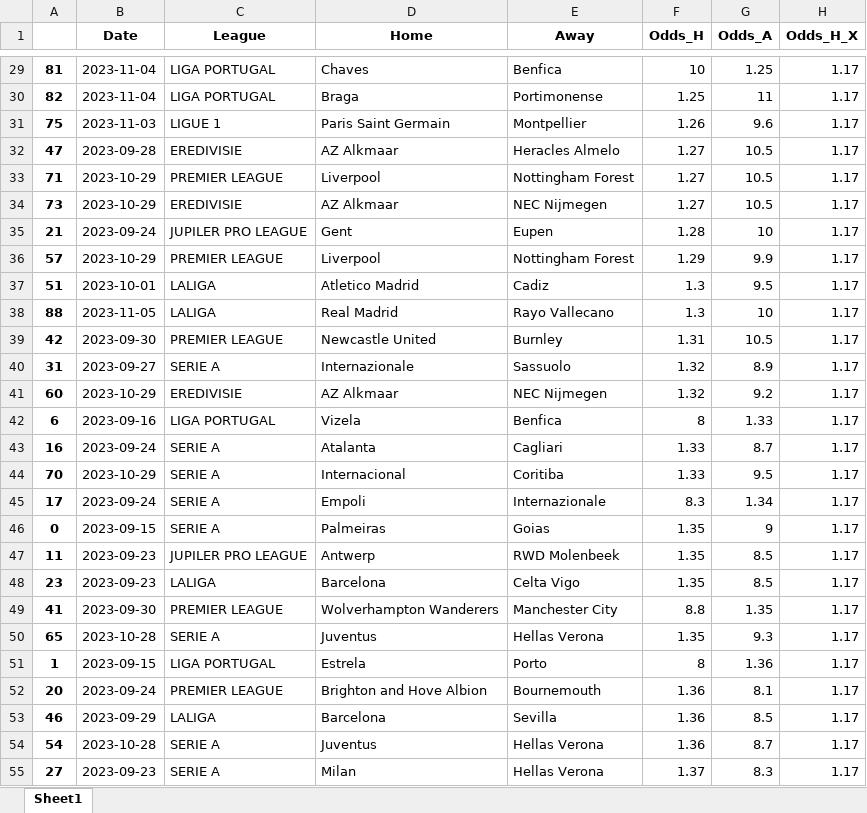
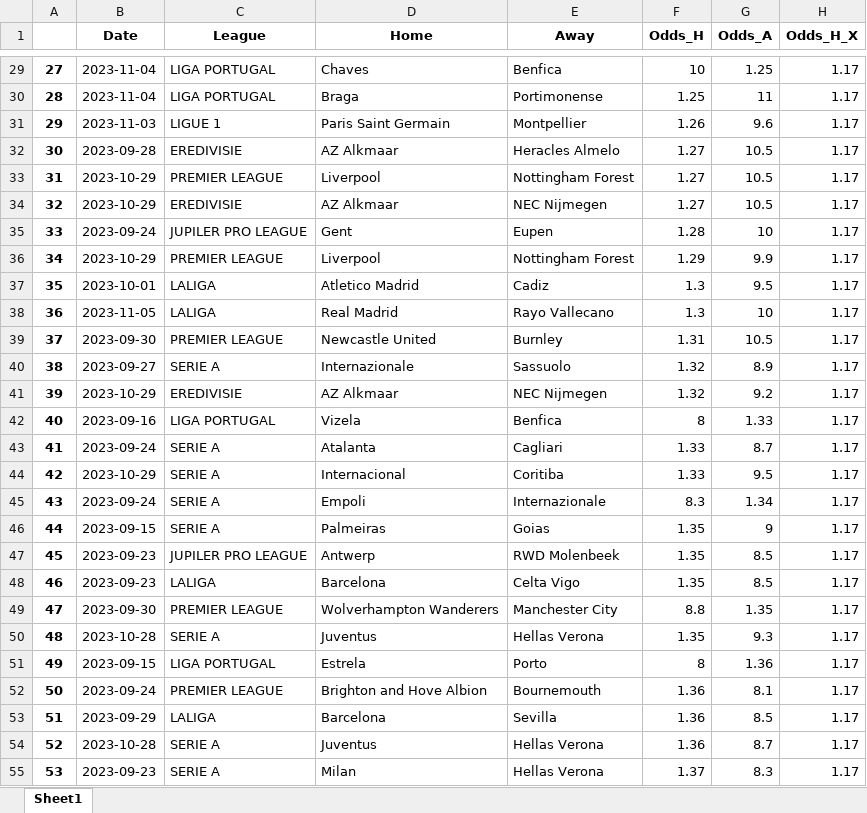
Before and after one commit to alanhassan/soccerprediction, an Excel workbook: tips_original.xlsx, sheet Sheet1, drawn as a sheet; only a part is shown, gaps mark what is left out; values as stored, in another font and other column widths than the file's, no borders; the diff covers the shown part only; the diff names each change by its address in the sheet, - before the commit and + after, or states it on an @@ line.

```diff
--- a/tips_original.xlsx (sheet Sheet1)
+++ b/tips_original.xlsx (sheet Sheet1)
-A29: 81
+A29: 27
-A30: 82
+A30: 28
-A31: 75
+A31: 29
-A32: 47
+A32: 30
-A33: 71
+A33: 31
-A34: 73
+A34: 32
-A35: 21
+A35: 33
-A36: 57
+A36: 34
-A37: 51
+A37: 35
-A38: 88
+A38: 36
-A39: 42
+A39: 37
-A40: 31
+A40: 38
-A41: 60
+A41: 39
-A42: 6
+A42: 40
-A43: 16
+A43: 41
-A44: 70
+A44: 42
-A45: 17
+A45: 43
-A46: 0
+A46: 44
-A47: 11
+A47: 45
-A48: 23
+A48: 46
-A49: 41
+A49: 47
-A50: 65
+A50: 48
-A51: 1
+A51: 49
-A52: 20
+A52: 50
-A53: 46
+A53: 51
-A54: 54
+A54: 52
-A55: 27
+A55: 53
```
Also changed, not shown: 62 edited cells elsewhere in this sheet.
